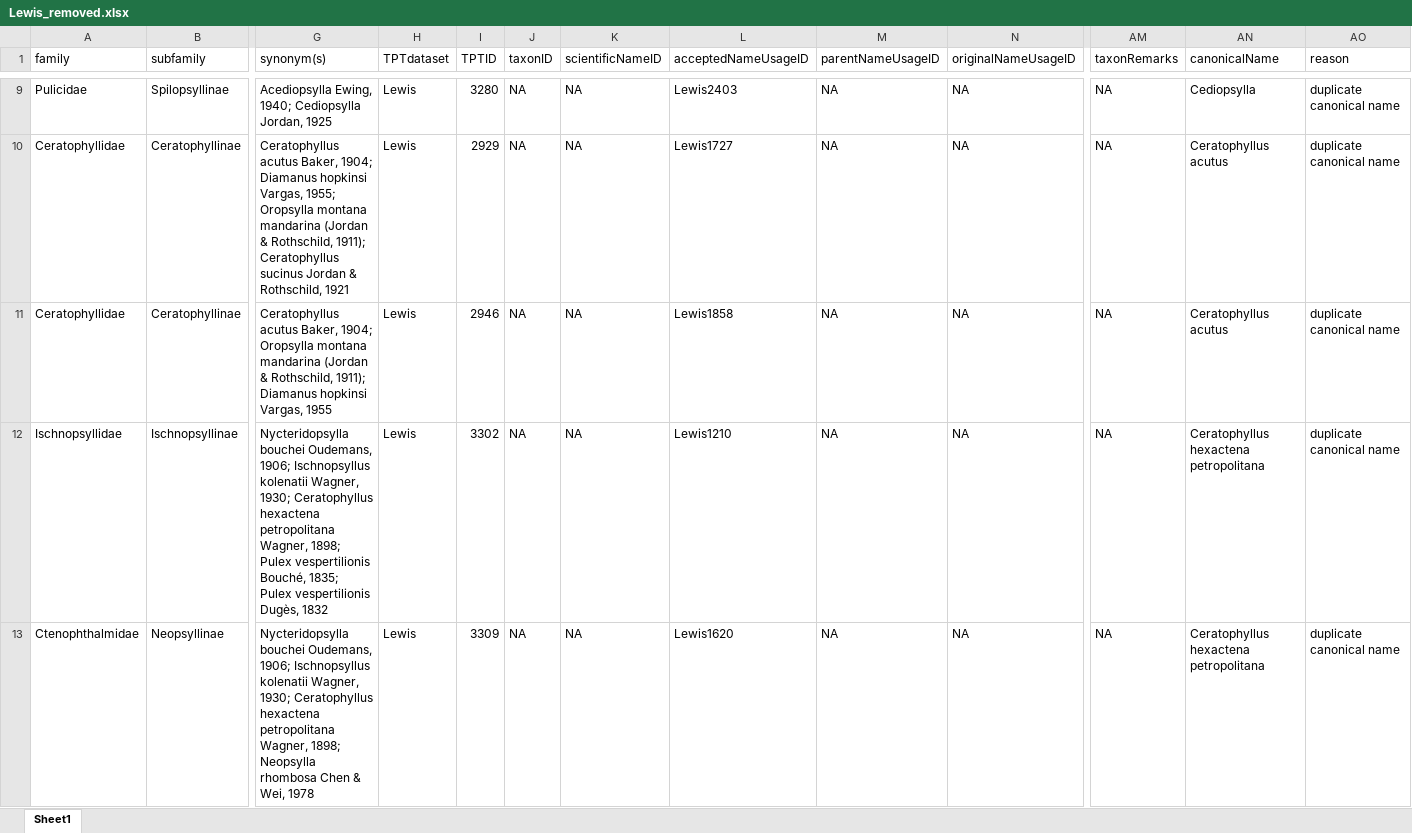
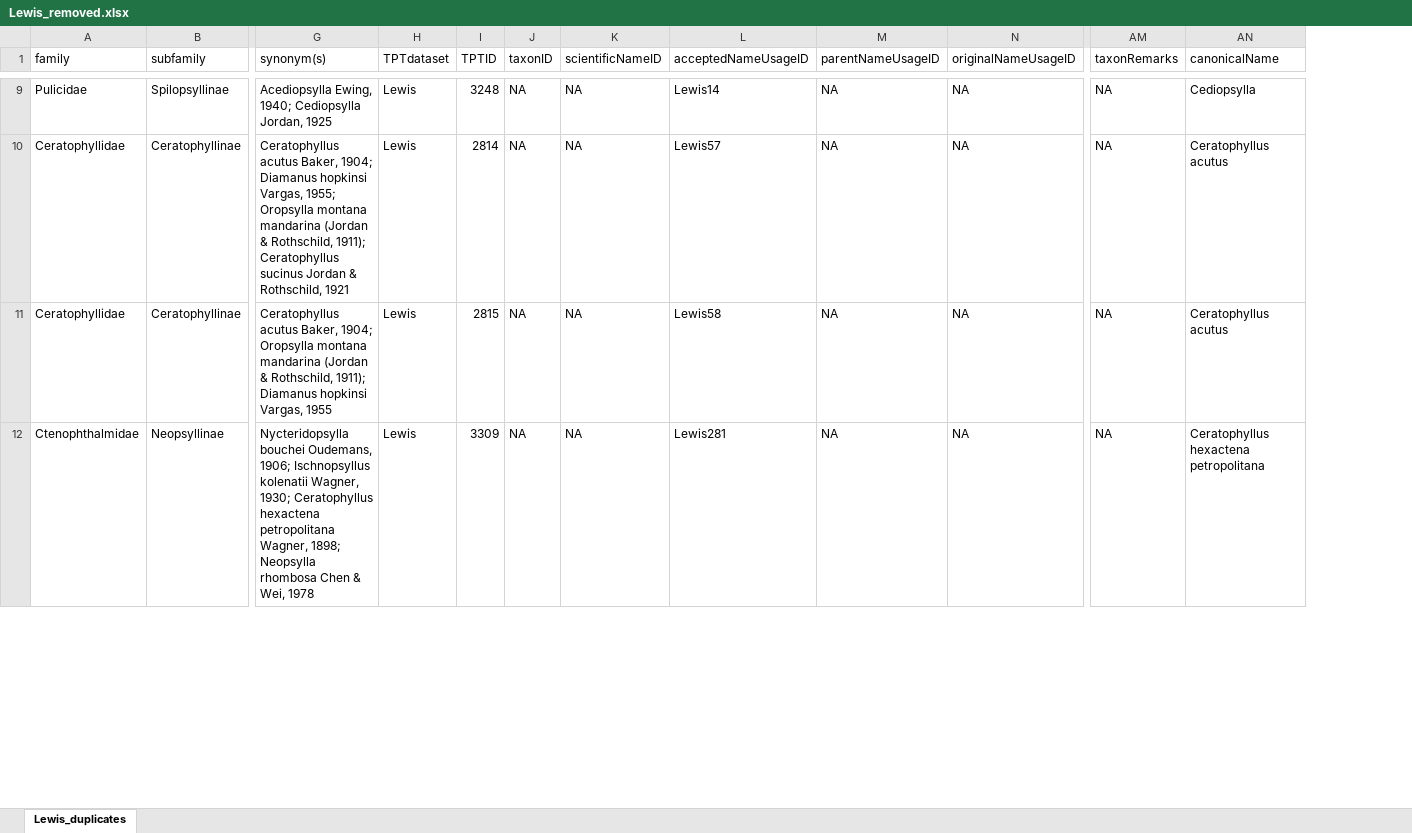
Before and after one commit to Jegelewicz/tpt-siphonaptera, an Excel workbook: input/Lewis_removed.xlsx, sheet Lewis_duplicates, drawn as a sheet; only a part is shown, gaps mark what is left out; values as stored, in another font and other column widths than the file's, no borders; removed rows and columns are numbered as before the commit, all else as after; rows hold the shown columns only; the diff covers the shown part only; the diff names each change by its address in the sheet, - before the commit and + after, or states it on an @@ line.

```diff
--- a/input/Lewis_removed.xlsx (sheet Lewis_duplicates)
+++ b/input/Lewis_removed.xlsx (sheet Lewis_duplicates)
-sheet tab: Sheet1
+sheet tab: Lewis_duplicates
-column AO (reason), rows 9-11: all duplicate canonical name; row 13: duplicate canonical name
-I9 (TPTID): 3280
+I9 (TPTID): 3248
-L9 (acceptedNameUsageID): Lewis2403
+L9 (acceptedNameUsageID): Lewis14
-I10 (TPTID): 2929
+I10 (TPTID): 2814
-L10 (acceptedNameUsageID): Lewis1727
+L10 (acceptedNameUsageID): Lewis57
-I11 (TPTID): 2946
+I11 (TPTID): 2815
-L11 (acceptedNameUsageID): Lewis1858
+L11 (acceptedNameUsageID): Lewis58
-row 12: Ischnopsyllidae | Ischnopsyllinae | Nycteridopsylla bouchei Oudemans, 1906; Ischnopsyllus kolenatii Wagner, 1930; Ceratophyllus hexactena petropolitana Wagner, 1898; Pulex vespertilionis Bouché, 1835; Pulex vespertilionis Dugès, 1832 | Lewis | 3302 | NA | NA | Lewis1210 | NA | NA | NA | Ceratophyllus hexactena petropolitana | duplicate canonical name
-L12 (acceptedNameUsageID): Lewis1620
+L12 (acceptedNameUsageID): Lewis281
```
Also changed, not shown: 5 added rows, 2 removed rows and 128 edited cells elsewhere in this sheet, input/GBIF_Siphonaptera.xlsx, input/Lewis_reviewed.xlsx, 16 other files.
